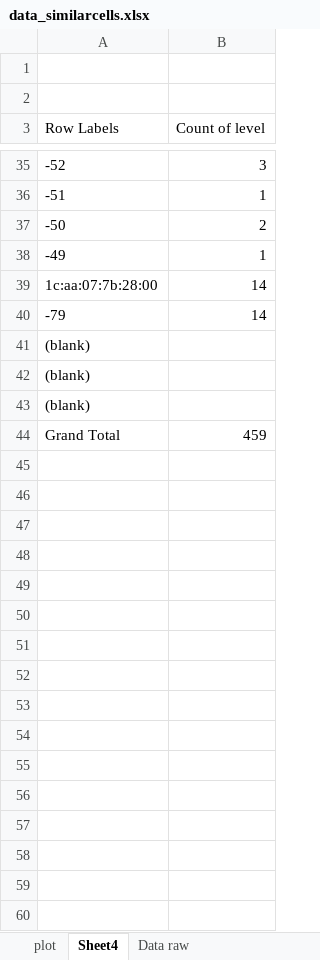
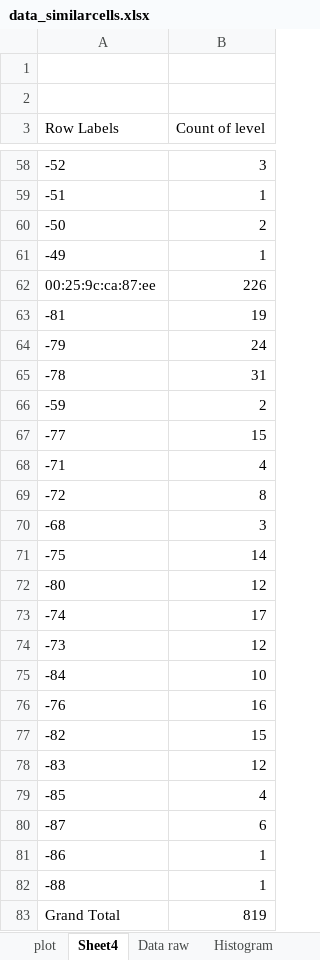
Before and after one commit to dhoepelman/in4254, an Excel workbook: data/localization resultaten/similar_cells/data_similarcells.xlsx, sheet Sheet4, drawn as a sheet; only a part is shown, gaps mark what is left out; values as stored, in another font and other column widths than the file's, no borders; removed rows and columns are numbered as before the commit, all else as after; the diff covers the shown part only; the diff names each change by its address in the sheet, - before the commit and + after, or states it on an @@ line.

Commit message:
Histogram of similar

```diff
--- a/data/localization resultaten/similar_cells/data_similarcells.xlsx (sheet Sheet4)
+++ b/data/localization resultaten/similar_cells/data_similarcells.xlsx (sheet Sheet4)
+sheet tab: Histogram
-row 39: 1c:aa:07:7b:28:00 | 14
+row 62: 00:25:9c:ca:87:ee | 226
+row 63: -81 | 19
-B64 (Count of level): 14
+B64 (Count of level): 24
@@ row 41 moved to row 4: (blank) @@
@@ row 42 moved to row 5: (blank) @@
@@ row 43 moved to row 6: (blank) @@
+row 65: -78 | 31
+row 66: -59 | 2
+row 67: -77 | 15
+row 68: -71 | 4
+row 69: -72 | 8
+row 70: -68 | 3
+row 71: -75 | 14
+row 72: -80 | 12
+row 73: -74 | 17
+row 74: -73 | 12
+row 75: -84 | 10
+row 76: -76 | 16
+row 77: -82 | 15
+row 78: -83 | 12
+row 79: -85 | 4
+row 80: -87 | 6
+row 81: -86 | 1
+row 82: -88 | 1
-B83 (Count of level): 459
+B83 (Count of level): 819
```
Also changed, not shown: 21 added rows, 1 removed row and 5 edited cells elsewhere in this sheet, sheet Data raw, sheet plot, charts or pictures, 4 other files.
